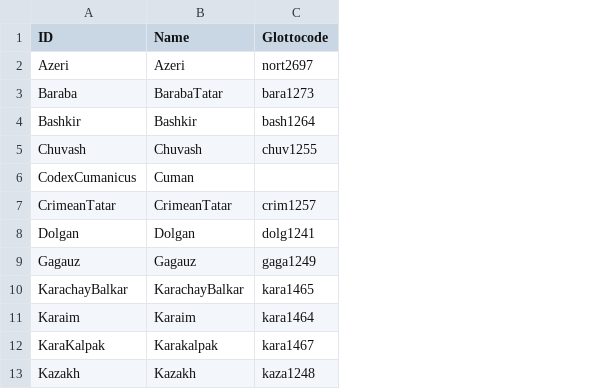
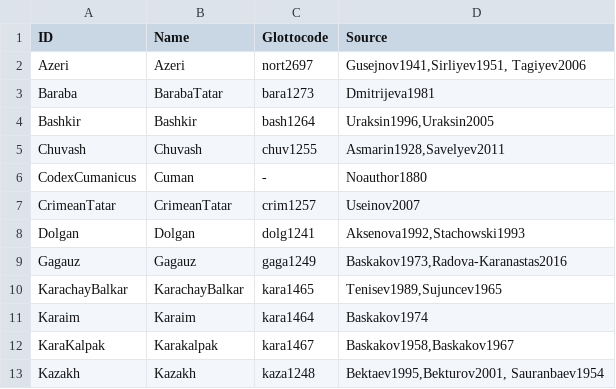
Before and after one commit to lexibank/savelyevturkic, a CSV file: etc/languages.csv, drawn as a sheet; only a part is shown; the diff names each change by its address in the sheet, - before the commit and + after, or states it on an @@ line.

Commit message:
update data

```diff
--- a/etc/languages.csv
+++ b/etc/languages.csv
+column D (Source), rows 2-13: Gusejnov1941,Sirliyev1951, Tagiyev2006 | Dmitrijeva1981 | Uraksin1996,Uraksin2005 | Asmarin1928,Savelyev2011 | Noauthor1880 | Useinov2007 | Aksenova1992,Stachowski1993 | Baskakov1973,Radova-Karanastas2016 | Tenisev1989,Sujuncev1965 | Baskakov1974 | Baskakov1958,Baskakov1967 | Bektaev1995,Bekturov2001, Sauranbaev1954
-C6 (Glottocode): (empty)
+C6 (Glottocode): -
```
Also changed, not shown: 4 other files.
